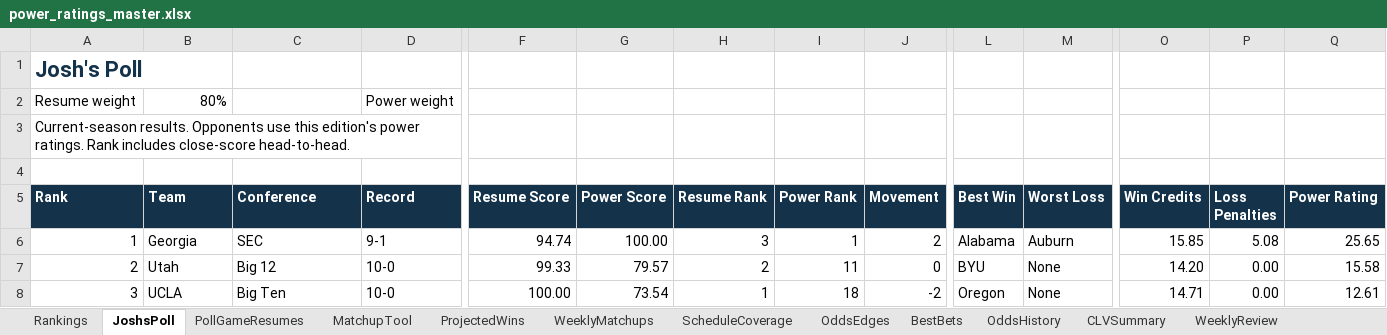
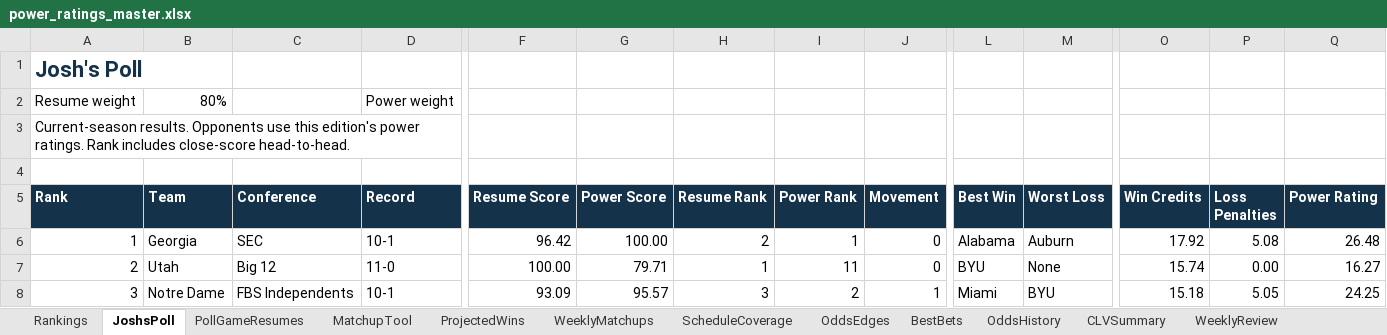
Before and after one commit to Niekamp22/College-Football-Power-Rankings, an Excel workbook: output/power_ratings_master.xlsx, sheet JoshsPoll, drawn as a sheet; only a part is shown, gaps mark what is left out; values as stored, in another font and other column widths than the file's, no borders; the diff covers the shown part only; the diff names each change by its address in the sheet, - before the commit and + after, or states it on an @@ line.

```diff
--- a/output/power_ratings_master.xlsx (sheet JoshsPoll)
+++ b/output/power_ratings_master.xlsx (sheet JoshsPoll)
-D6 (Record): 9-1
+D6 (Record): 10-1
-F6 (Resume Score): 94.74
+F6 (Resume Score): 96.42
-H6 (Resume Rank): 3
+H6 (Resume Rank): 2
-J6 (Movement): 2
+J6 (Movement): 0
-O6 (Win Credits): 15.85
+O6 (Win Credits): 17.92
-Q6 (Power Rating): 25.65
+Q6 (Power Rating): 26.48
-D7 (Record): 10-0
+D7 (Record): 11-0
-F7 (Resume Score): 99.33
+F7 (Resume Score): 100.00
-G7 (Power Score): 79.57
+G7 (Power Score): 79.71
-H7 (Resume Rank): 2
+H7 (Resume Rank): 1
-O7 (Win Credits): 14.20
+O7 (Win Credits): 15.74
-Q7 (Power Rating): 15.58
+Q7 (Power Rating): 16.27
-B8 (Team): UCLA
+B8 (Team): Notre Dame
-C8 (Conference): Big Ten
+C8 (Conference): FBS Independents
-D8 (Record): 10-0
+D8 (Record): 10-1
-F8 (Resume Score): 100.00
+F8 (Resume Score): 93.09
-G8 (Power Score): 73.54
+G8 (Power Score): 95.57
-H8 (Resume Rank): 1
+H8 (Resume Rank): 3
-I8 (Power Rank): 18
+I8 (Power Rank): 2
-J8 (Movement): -2
+J8 (Movement): 1
-L8 (Best Win): Oregon
+L8 (Best Win): Miami
-M8 (Worst Loss): None
+M8 (Worst Loss): BYU
-O8 (Win Credits): 14.71
+O8 (Win Credits): 15.18
-P8 (Loss Penalties): 0.00
+P8 (Loss Penalties): 5.05
-Q8 (Power Rating): 12.61
+Q8 (Power Rating): 24.25
```
Also changed, not shown: 1767 edited cells elsewhere in this sheet, sheet WeeklyMatchups, sheet OddsEdges, sheet PollGameResumes, sheet Rankings, sheet CompletedGames, sheet TeamBias, 12 more sheets, output/power_ratings_final.xlsx, 28 other files.
